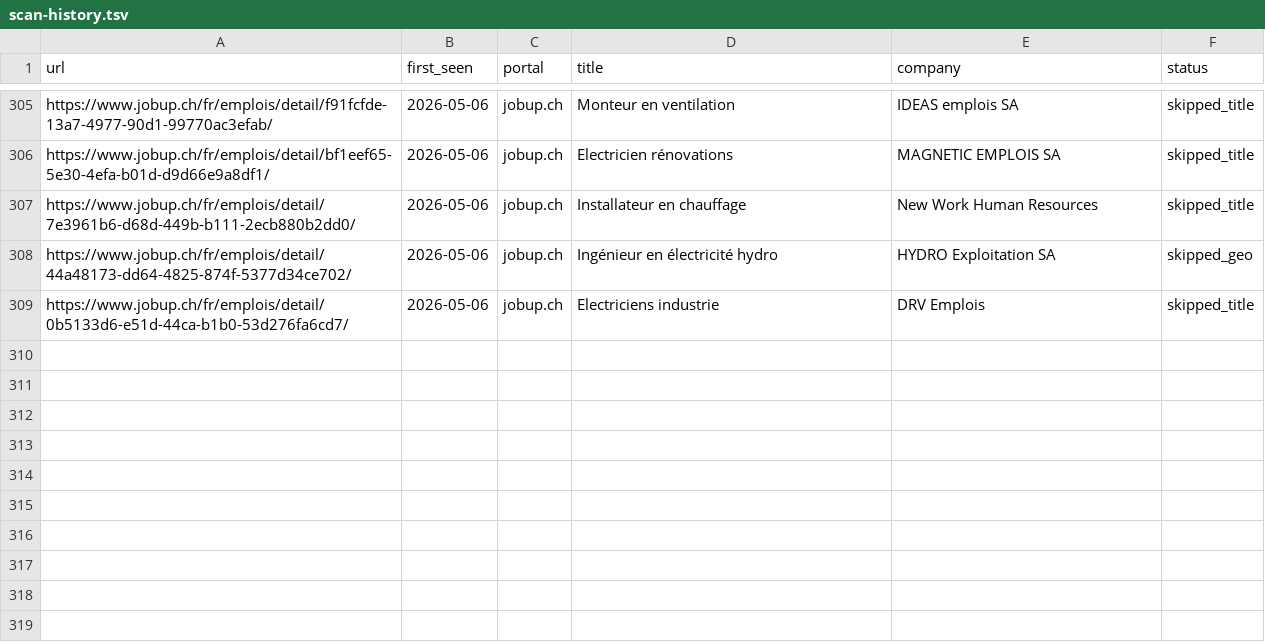
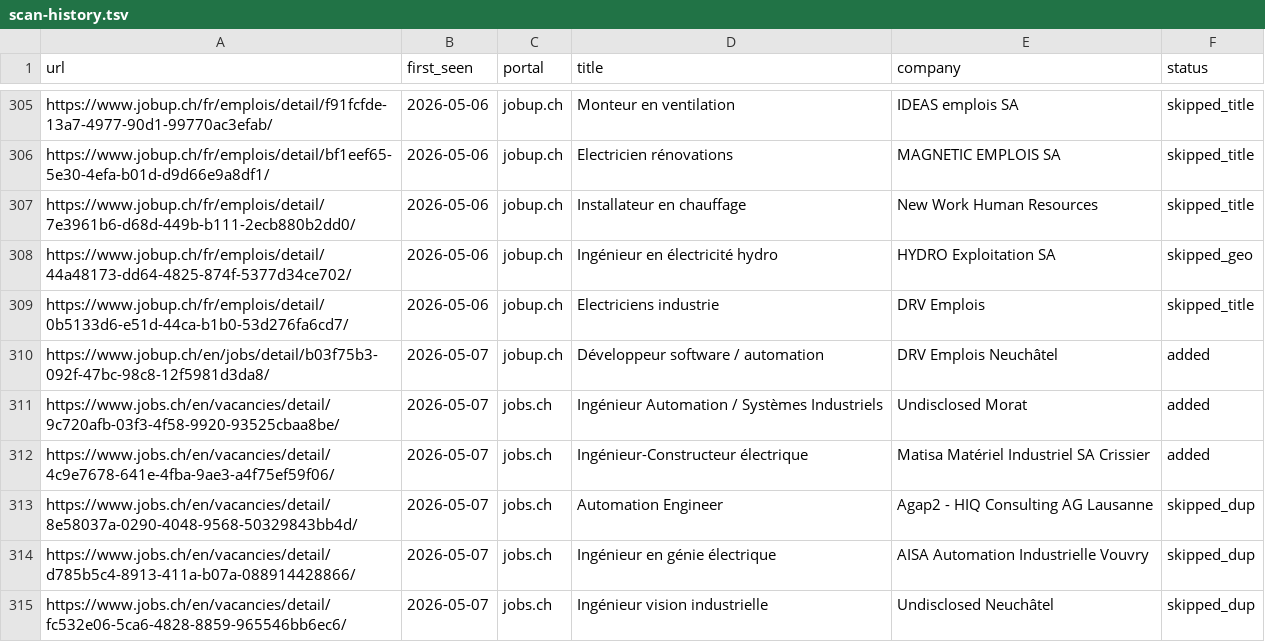
Before and after one commit to vandervan0001/career-ops, a TSV file: data/scan-history.tsv, drawn as a sheet; only a part is shown, gaps mark what is left out; the diff names each change by its address in the sheet, - before the commit and + after, or states it on an @@ line.

```diff
--- a/data/scan-history.tsv
+++ b/data/scan-history.tsv
+row 310: https://www.jobup.ch/en/jobs/detail/b03f75b3-092f-47bc-98c8-12f5981d3da8/ | 2026-05-07 | jobup.ch | Développeur software / automation | DRV Emplois Neuchâtel | added
+row 311: https://www.jobs.ch/en/vacancies/detail/9c720afb-03f3-4f58-9920-93525cbaa8be/ | 2026-05-07 | jobs.ch | Ingénieur Automation / Systèmes Industriels | Undisclosed Morat | added
+row 312: https://www.jobs.ch/en/vacancies/detail/4c9e7678-641e-4fba-9ae3-a4f75ef59f06/ | 2026-05-07 | jobs.ch | Ingénieur-Constructeur électrique | Matisa Matériel Industriel SA Crissier | added
+row 313: https://www.jobs.ch/en/vacancies/detail/8e58037a-0290-4048-9568-50329843bb4d/ | 2026-05-07 | jobs.ch | Automation Engineer | Agap2 - HIQ Consulting AG Lausanne | skipped_dup
+row 314: https://www.jobs.ch/en/vacancies/detail/d785b5c4-8913-411a-b07a-088914428866/ | 2026-05-07 | jobs.ch | Ingénieur en génie électrique | AISA Automation Industrielle Vouvry | skipped_dup
+row 315: https://www.jobs.ch/en/vacancies/detail/fc532e06-5ca6-4828-8859-965546bb6ec6/ | 2026-05-07 | jobs.ch | Ingénieur vision industrielle | Undisclosed Neuchâtel | skipped_dup
```
Also changed, not shown: 5 other files.
